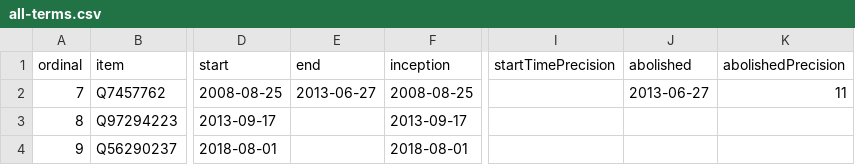
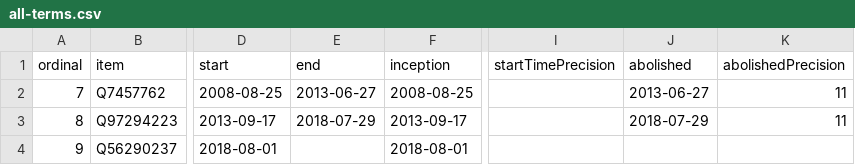
Before and after one commit to every-politician-scrapers/zimbabwe, a CSV file: wikidata/results/all-terms.csv, drawn as a sheet; only a part is shown, gaps mark what is left out; the diff names each change by its address in the sheet, - before the commit and + after, or states it on an @@ line.

Commit message:
Run SPARQL queries

```diff
--- a/wikidata/results/all-terms.csv
+++ b/wikidata/results/all-terms.csv
-E3 (end): (empty)
+E3 (end): 2018-07-29
-J3 (abolished): (empty)
+J3 (abolished): 2018-07-29
-K3 (abolishedPrecision): (empty)
+K3 (abolishedPrecision): 11
```
